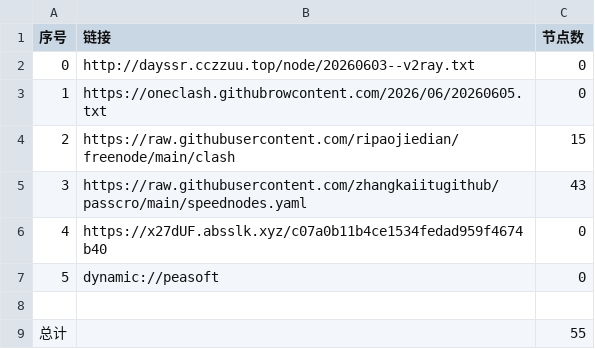
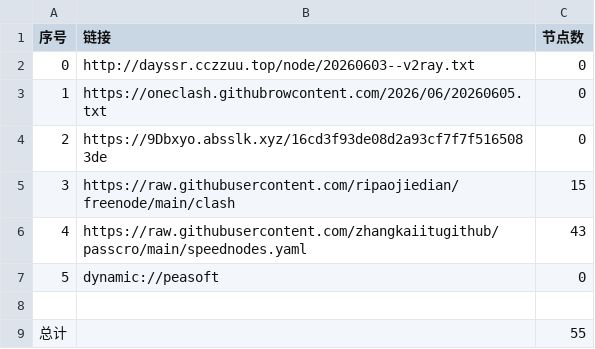
Before and after one commit to obscure1990/AutoMergePublicNodes, a CSV file: list_result.csv, drawn as a sheet; removed rows and columns are numbered as before the commit, all else as after; the diff names each change by its address in the sheet, - before the commit and + after, or states it on an @@ line.

```diff
--- a/list_result.csv
+++ b/list_result.csv
+row 4: 2 | https://9Dbxyo.absslk.xyz/16cd3f93de08d2a93cf7f7f5165083de | 0
@@ column A (序号) renumbered between rows 5 and 6 @@
-row 6: 4 | https://x27dUF.absslk.xyz/c07a0b11b4ce1534fedad959f4674b40 | 0
```
Also changed, not shown: 21 other files.
